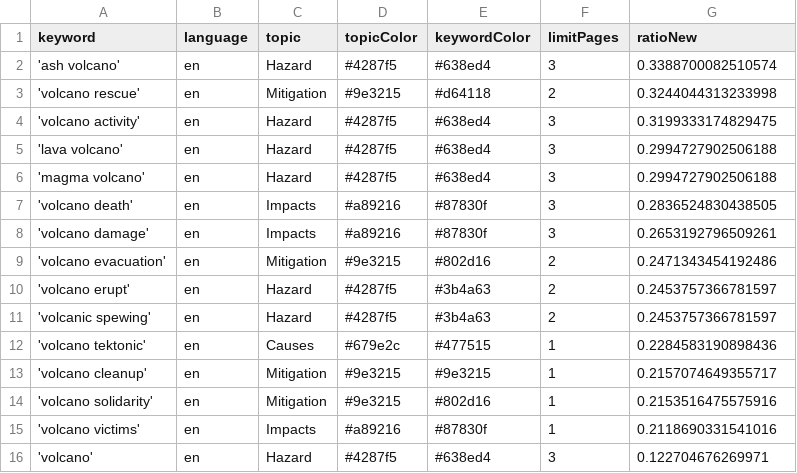
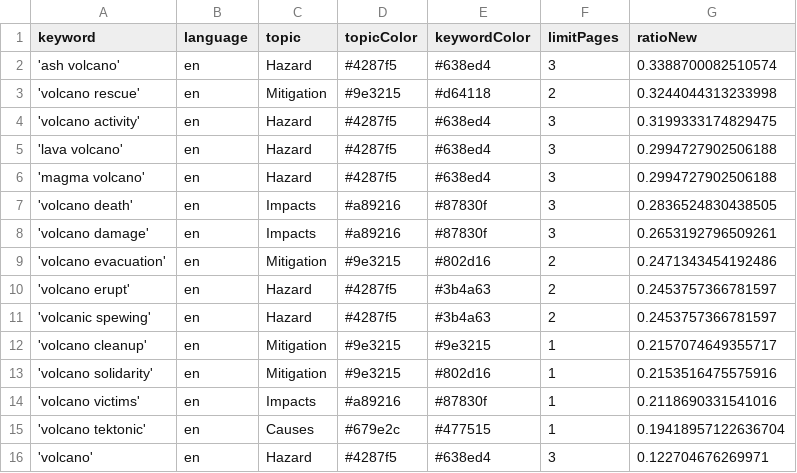
Before and after one commit to paulski99-news/volcanoIsComing, a CSV file: keywords.csv, drawn as a sheet; removed rows and columns are numbered as before the commit, all else as after; the diff names each change by its address in the sheet, - before the commit and + after, or states it on an @@ line.

Commit message:
Commit from GitHub Actions (harvest:0.0)

```diff
--- a/keywords.csv
+++ b/keywords.csv
-row 12: 'volcano tektonic' | en | Causes | #679e2c | #477515 | 1 | 0.2284583190898436
+row 15: 'volcano tektonic' | en | Causes | #679e2c | #477515 | 1 | 0.19418957122636704
```
